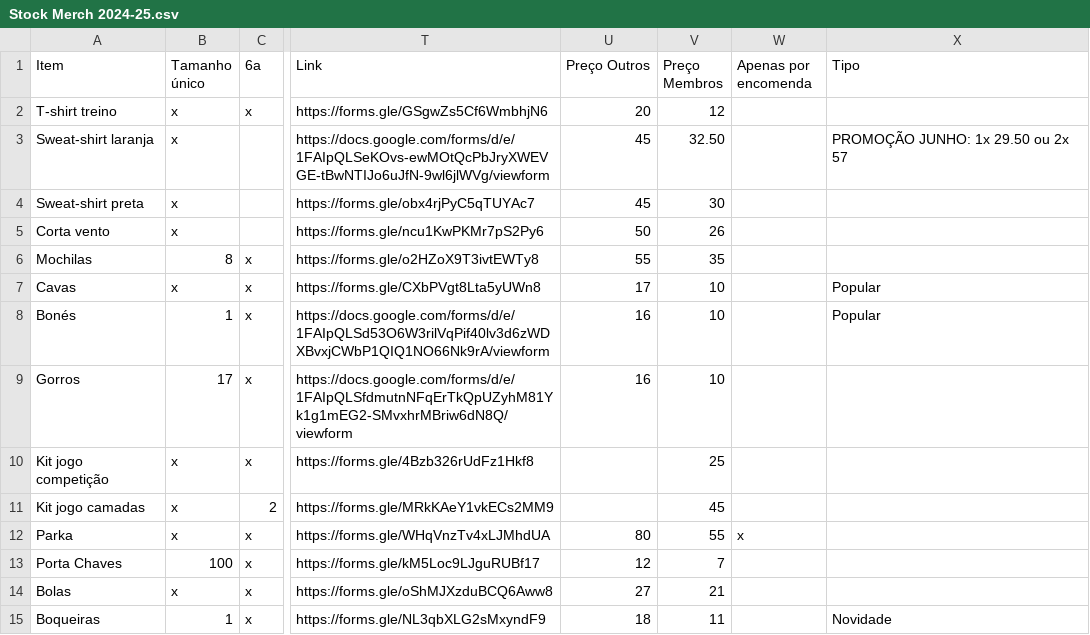
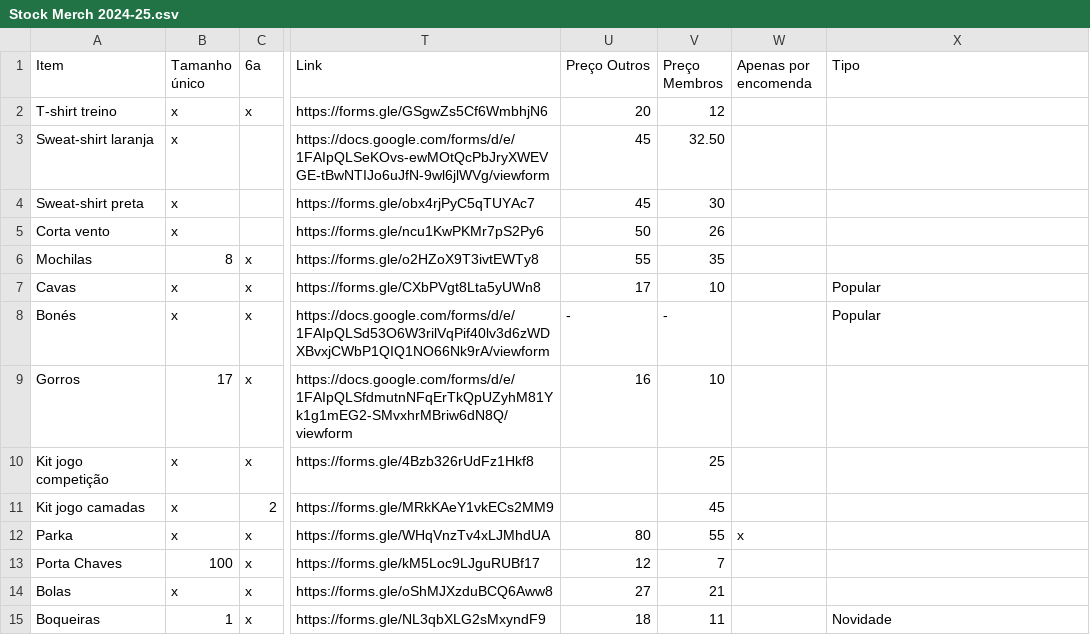
Before and after one commit to ubunturugby/ubunturugby.github.io, a CSV file: resources/Stock Merch 2024-25.csv, drawn as a sheet; only a part is shown, gaps mark what is left out; the diff names each change by its address in the sheet, - before the commit and + after, or states it on an @@ line.

Commit message:
Updated promotion of the month

```diff
--- a/resources/Stock Merch 2024-25.csv
+++ b/resources/Stock Merch 2024-25.csv
-X3 (Tipo): PROMOÇÃO JUNHO: 1x 29.50 ou 2x 57
+X3 (Tipo): (empty)
-B8 (Tamanho único): 1
+B8 (Tamanho único): x
-U8 (Preço Outros): 16
+U8 (Preço Outros): -
-V8 (Preço Membros): 10
+V8 (Preço Membros): -
```
